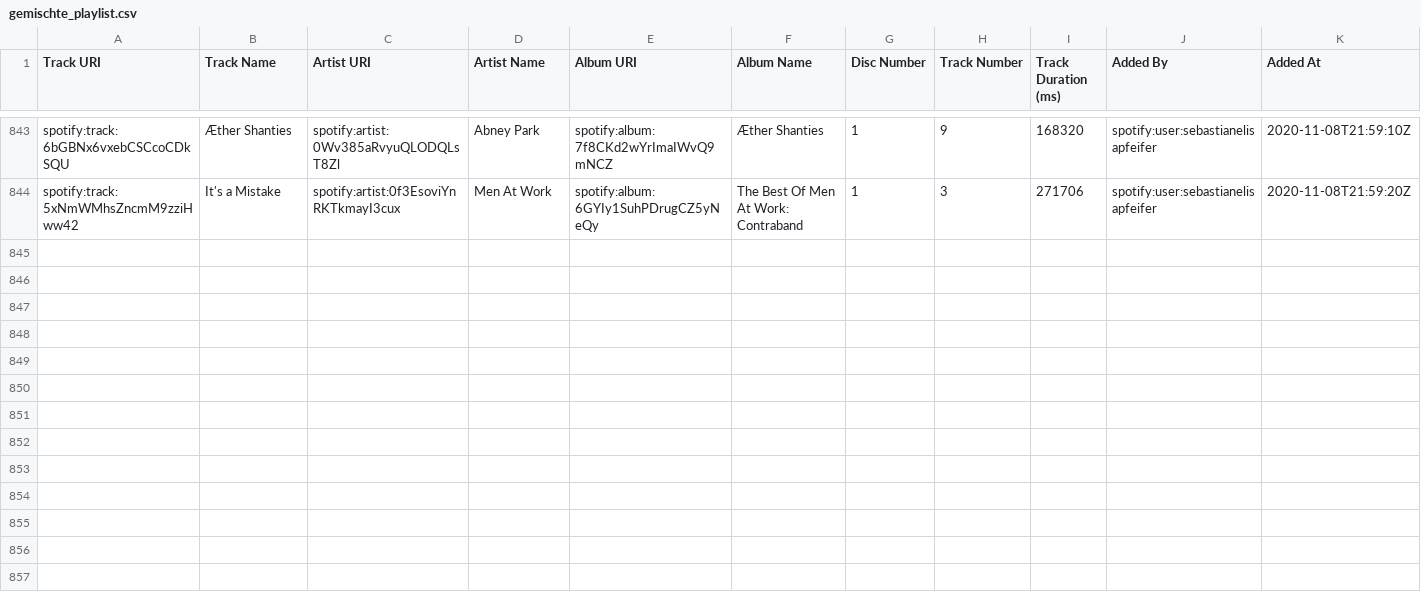
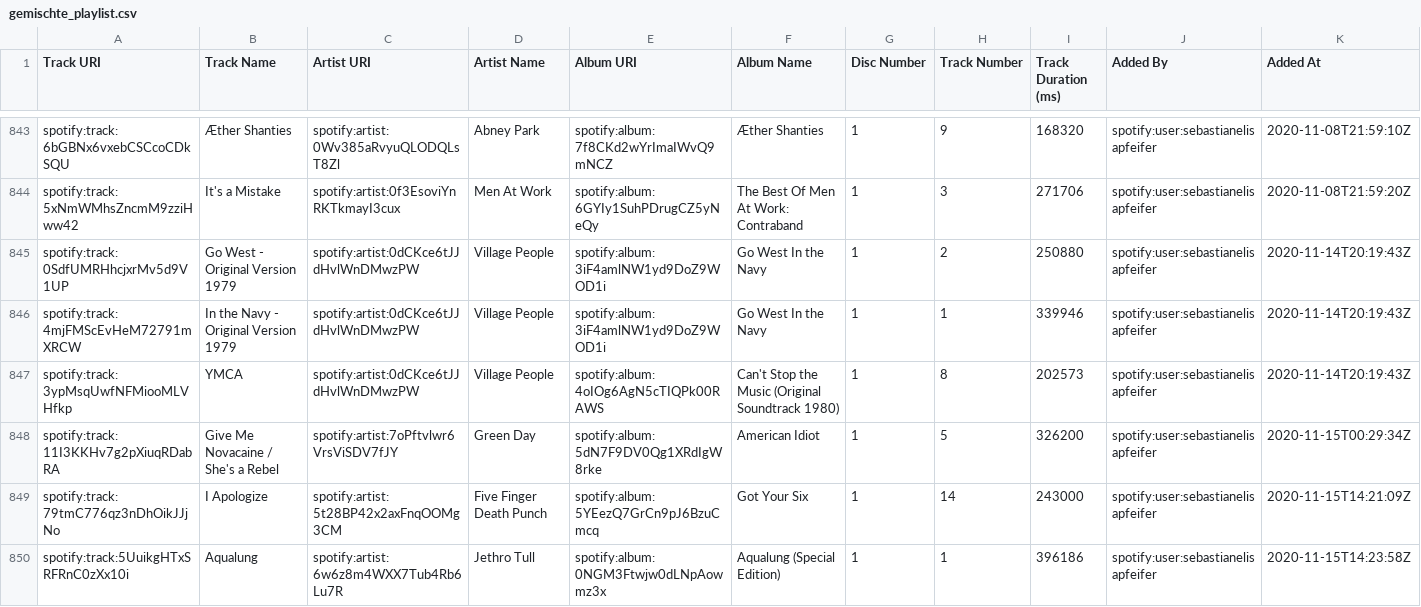
Before and after one commit to deadda7a/playlists, a CSV file: gemischte_playlist.csv, drawn as a sheet; only a part is shown, gaps mark what is left out; the diff covers the shown part only.

```diff
--- a/gemischte_playlist.csv
+++ b/gemischte_playlist.csv
@@ -844 +844,7 @@
 "spotify:track:5xNmWMhsZncmM9zziHww42","It's a Mistake","spotify:artist:0f3EsoviYnRKTkmayI3cux","Men At Work","spotify:album:6GYIy1SuhPDrugCZ5yNeQy","The Best Of Men At Work: Contraband","1","3","271706","spotify:user:sebastianelisapfeifer","2020-11-08T21:59:20Z"
+"spotify:track:0SdfUMRHhcjxrMv5d9V1UP","Go West - Original Version 1979","spotify:artist:0dCKce6tJJdHvlWnDMwzPW","Village People","spotify:album:3iF4amlNW1yd9DoZ9WOD1i","Go West In the Navy","1","2","250880","spotify:user:sebastianelisapfeifer","2020-11-14T20:19:43Z"
+"spotify:track:4mjFMScEvHeM72791mXRCW","In the Navy - Original Version 1979","spotify:artist:0dCKce6tJJdHvlWnDMwzPW","Village People","spotify:album:3iF4amlNW1yd9DoZ9WOD1i","Go West In the Navy","1","1","339946","spotify:user:sebastianelisapfeifer","2020-11-14T20:19:43Z"
+"spotify:track:3ypMsqUwfNFMiooMLVHfkp","YMCA","spotify:artist:0dCKce6tJJdHvlWnDMwzPW","Village People","spotify:album:4oIOg6AgN5cTIQPk00RAWS","Can't Stop the Music (Original Soundtrack 1980)","1","8","202573","spotify:user:sebastianelisapfeifer","2020-11-14T20:19:43Z"
+"spotify:track:11I3KKHv7g2pXiuqRDabRA","Give Me Novacaine / She's a Rebel","spotify:artist:7oPftvlwr6VrsViSDV7fJY","Green Day","spotify:album:5dN7F9DV0Qg1XRdIgW8rke","American Idiot","1","5","326200","spotify:user:sebastianelisapfeifer","2020-11-15T00:29:34Z"
+"spotify:track:79tmC776qz3nDhOikJJjNo","I Apologize","spotify:artist:5t28BP42x2axFnqOOMg3CM","Five Finger Death Punch","spotify:album:5YEezQ7GrCn9pJ6BzuCmcq","Got Your Six","1","14","243000","spotify:user:sebastianelisapfeifer","2020-11-15T14:21:09Z"
+"spotify:track:5UuikgHTxSRFRnC0zXx10i","Aqualung","spotify:artist:6w6z8m4WXX7Tub4Rb6Lu7R","Jethro Tull","spotify:album:0NGM3Ftwjw0dLNpAowmz3x","Aqualung (Special Edition)","1","1","396186","spotify:user:sebastianelisapfeifer","2020-11-15T14:23:58Z"
```
Also changed, not shown: 6 added rows and 2 edited cells elsewhere in this file, auto.csv, dunkel.csv, 8 other files.
